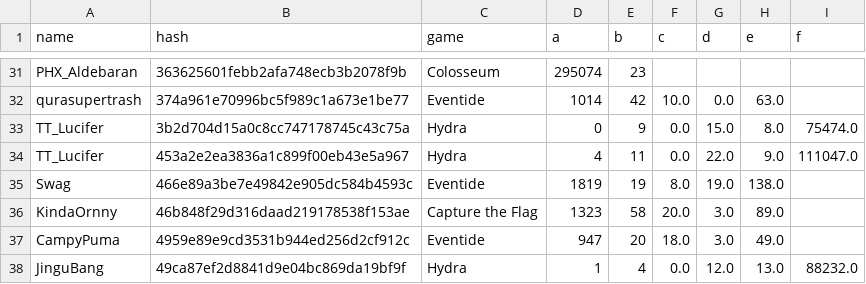
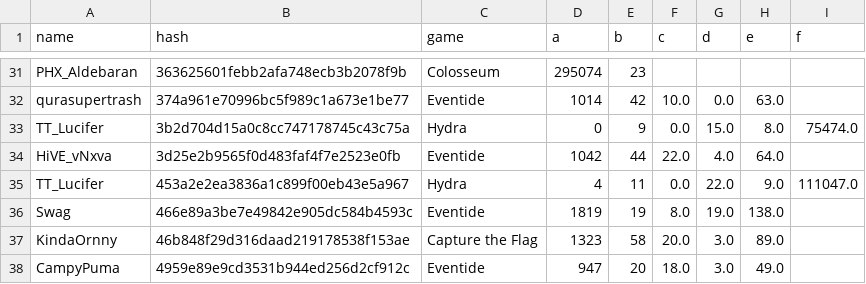
Before and after one commit to catalystblack/catalystblack.github.io, a CSV file: csv/data.csv, drawn as a sheet; only a part is shown, gaps mark what is left out; the shorter side is filled out with more unchanged rows; the diff names each change by its address in the sheet, - before the commit and + after, or states it on an @@ line.

Commit message:
data upload

```diff
--- a/csv/data.csv
+++ b/csv/data.csv
+row 34: HiVE_vNxva | 3d25e2b9565f0d483faf4f7e2523e0fb | Eventide | 1042 | 44 | 22.0 | 4.0 | 64.0
```
Also changed, not shown: csv/eventide/assists.csv, csv/eventide/kills.csv, 4 other files.
